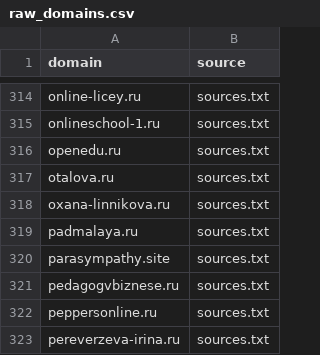
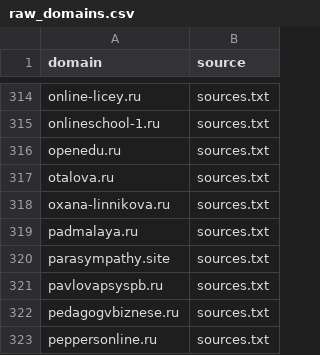
Before and after one commit to xlollypop22/rf-online-schools-registry., a CSV file: data/raw_domains.csv, drawn as a sheet; only a part is shown, gaps mark what is left out; the shorter side is filled out with more unchanged rows.

```diff
--- a/data/raw_domains.csv
+++ b/data/raw_domains.csv
@@ -320,2 +320,3 @@ padmalaya.ru,sources.txt
 parasympathy.site,sources.txt
+pavlovapsyspb.ru,sources.txt
 pedagogvbiznese.ru,sources.txt
```
Also changed, not shown: data/registry_enriched.csv, data/registry_final.csv.
